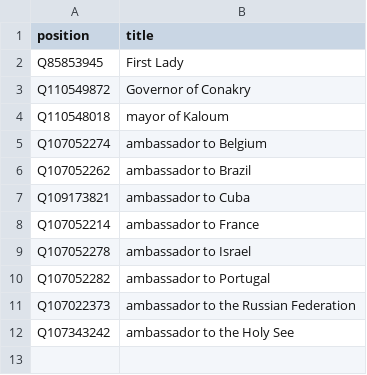
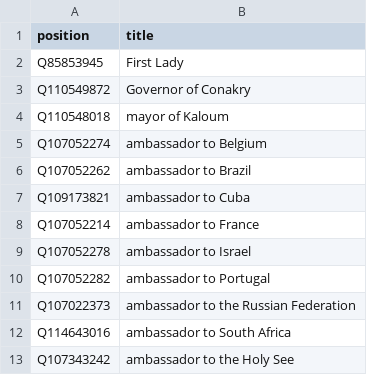
Before and after one commit to every-politician-scrapers/guinea, a CSV file: wikidata/xtra-positions.csv, drawn as a sheet; the diff names each change by its address in the sheet, - before the commit and + after, or states it on an @@ line.

```diff
--- a/wikidata/xtra-positions.csv
+++ b/wikidata/xtra-positions.csv
+row 12: Q114643016 | ambassador to South Africa
```
Also changed, not shown: wikidata/wanted-positions.csv.
